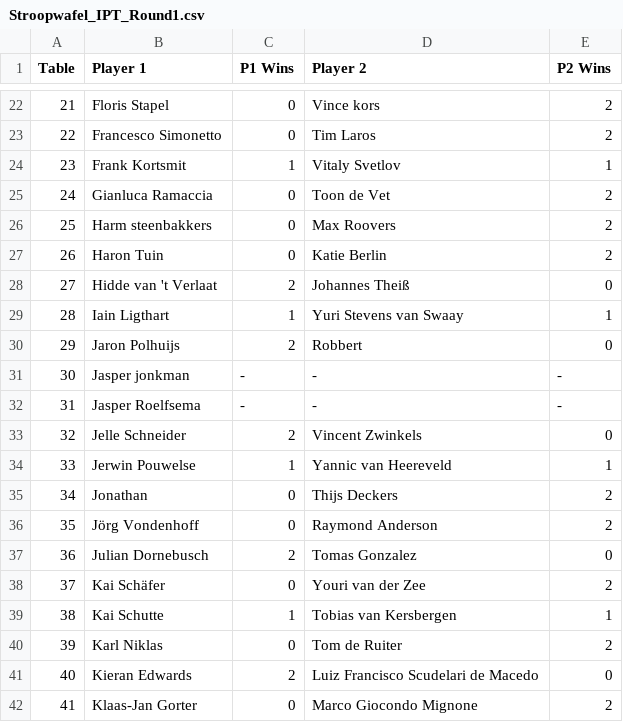
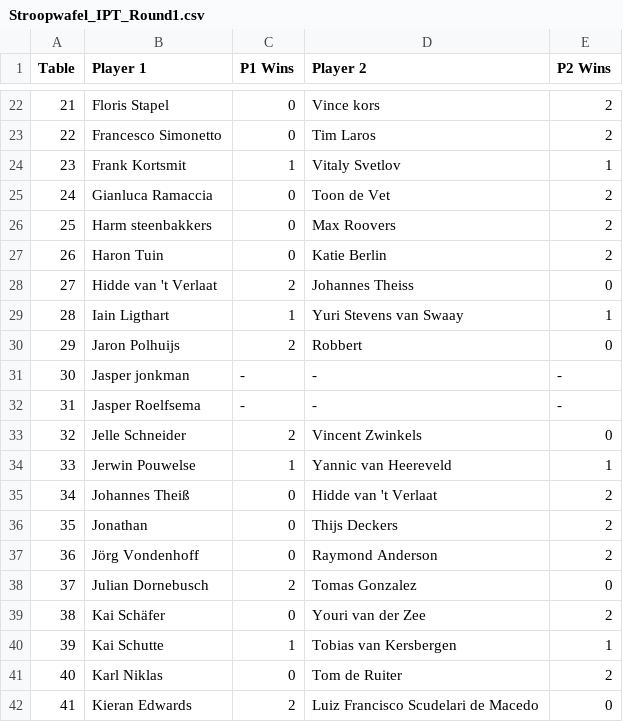
Before and after one commit to ShadowTemplate/amsterdam-pauper-league, a CSV file: data/topdeck/rounds/Stroopwafel_IPT_Round1.csv, drawn as a sheet; only a part is shown, gaps mark what is left out; the shorter side is filled out with more unchanged rows; addresses are those after the commit; the diff names each change by its address in the sheet, - before the commit and + after, or states it on an @@ line.

```diff
--- a/data/topdeck/rounds/Stroopwafel_IPT_Round1.csv
+++ b/data/topdeck/rounds/Stroopwafel_IPT_Round1.csv
-D28 (Player 2): Johannes Theiß
+D28 (Player 2): Johannes Theiss
+row 35: 34 | Johannes Theiß | 0 | Hidde van 't Verlaat | 2
@@ column A (Table) renumbered from row 36 down @@
```
Also changed, not shown: data/topdeck/rounds/Stroopwafel_IPT_Round2.csv, data/topdeck/rounds/Stroopwafel_IPT_Round3.csv, 4 other files.
